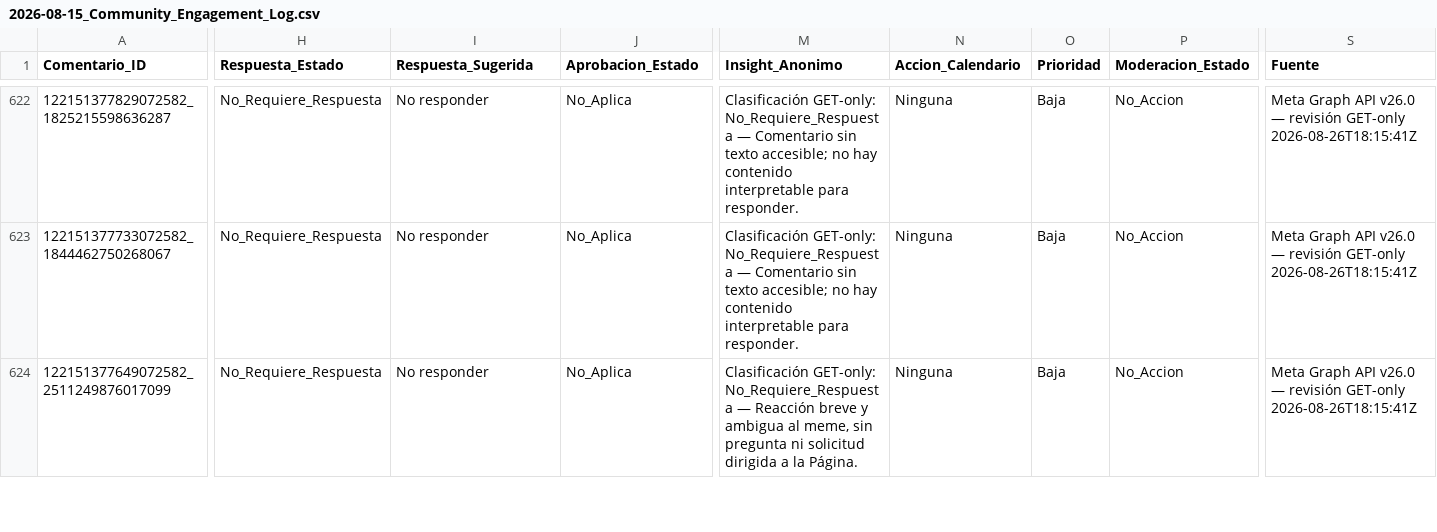
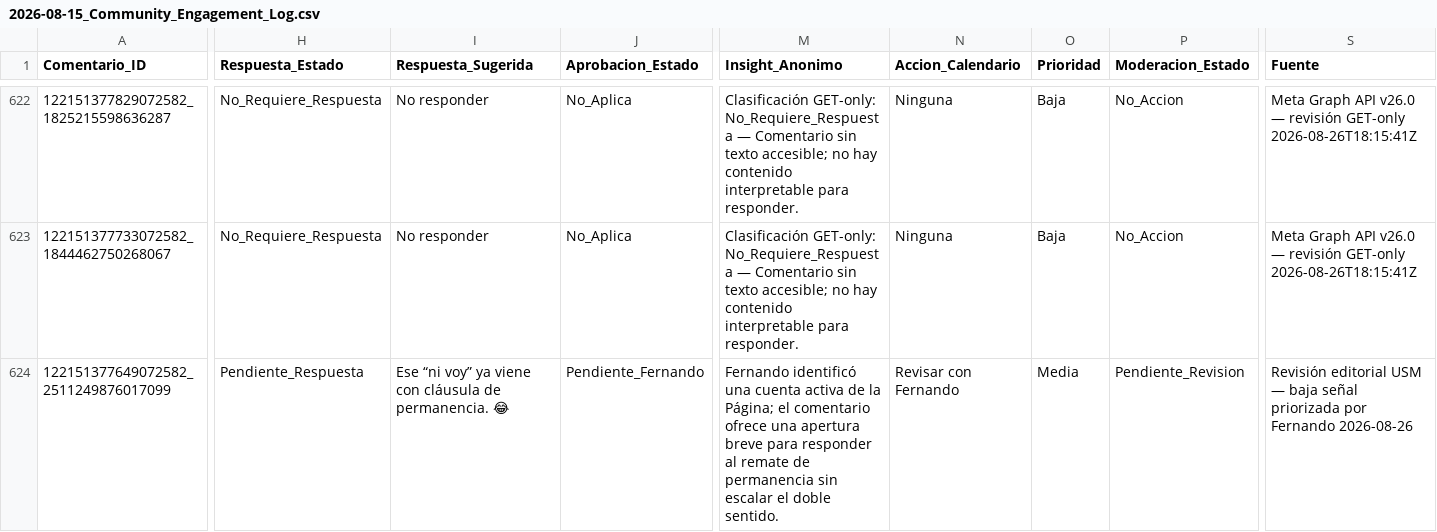
Before and after one commit to iomarketing09-sys/universe-sent-me-growth-os, a CSV file: Operations/Research/2026-08-15_Community_Engagement_Log.csv, drawn as a sheet; only a part is shown, gaps mark what is left out; the diff covers the shown part only; the diff names each change by its address in the sheet, - before the commit and + after, or states it on an @@ line.

```diff
--- a/Operations/Research/2026-08-15_Community_Engagement_Log.csv
+++ b/Operations/Research/2026-08-15_Community_Engagement_Log.csv
-H624 (Respuesta_Estado): No_Requiere_Respuesta
+H624 (Respuesta_Estado): Pendiente_Respuesta
-I624 (Respuesta_Sugerida): No responder
+I624 (Respuesta_Sugerida): Ese “ni voy” ya viene con cláusula de permanencia. 😂
-J624 (Aprobacion_Estado): No_Aplica
+J624 (Aprobacion_Estado): Pendiente_Fernando
-M624 (Insight_Anonimo): Clasificación GET-only: No_Requiere_Respuesta — Reacción breve y ambigua al meme, sin pregunta ni solicitud dirigida a la Página.
+M624 (Insight_Anonimo): Fernando identificó una cuenta activa de la Página; el comentario ofrece una apertura breve para responder al remate de permanencia sin escalar el doble sentido.
-N624 (Accion_Calendario): Ninguna
+N624 (Accion_Calendario): Revisar con Fernando
-O624 (Prioridad): Baja
+O624 (Prioridad): Media
-P624 (Moderacion_Estado): No_Accion
+P624 (Moderacion_Estado): Pendiente_Revision
-S624 (Fuente): Meta Graph API v26.0 — revisión GET-only 2026-08-26T18:15:41Z
+S624 (Fuente): Revisión editorial USM — baja señal priorizada por Fernando 2026-08-26
```
Also changed, not shown: 28 edited cells elsewhere in this file, 8 other files.
